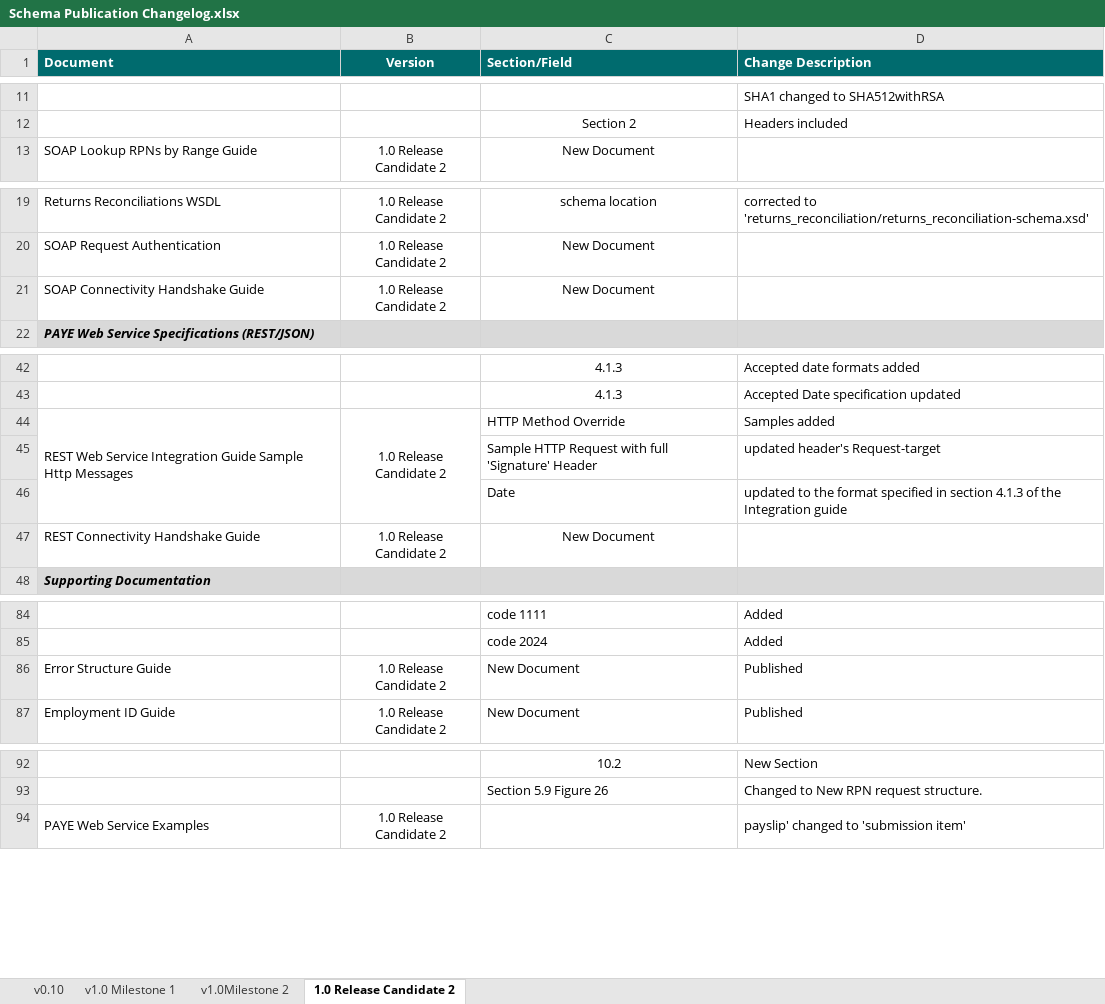
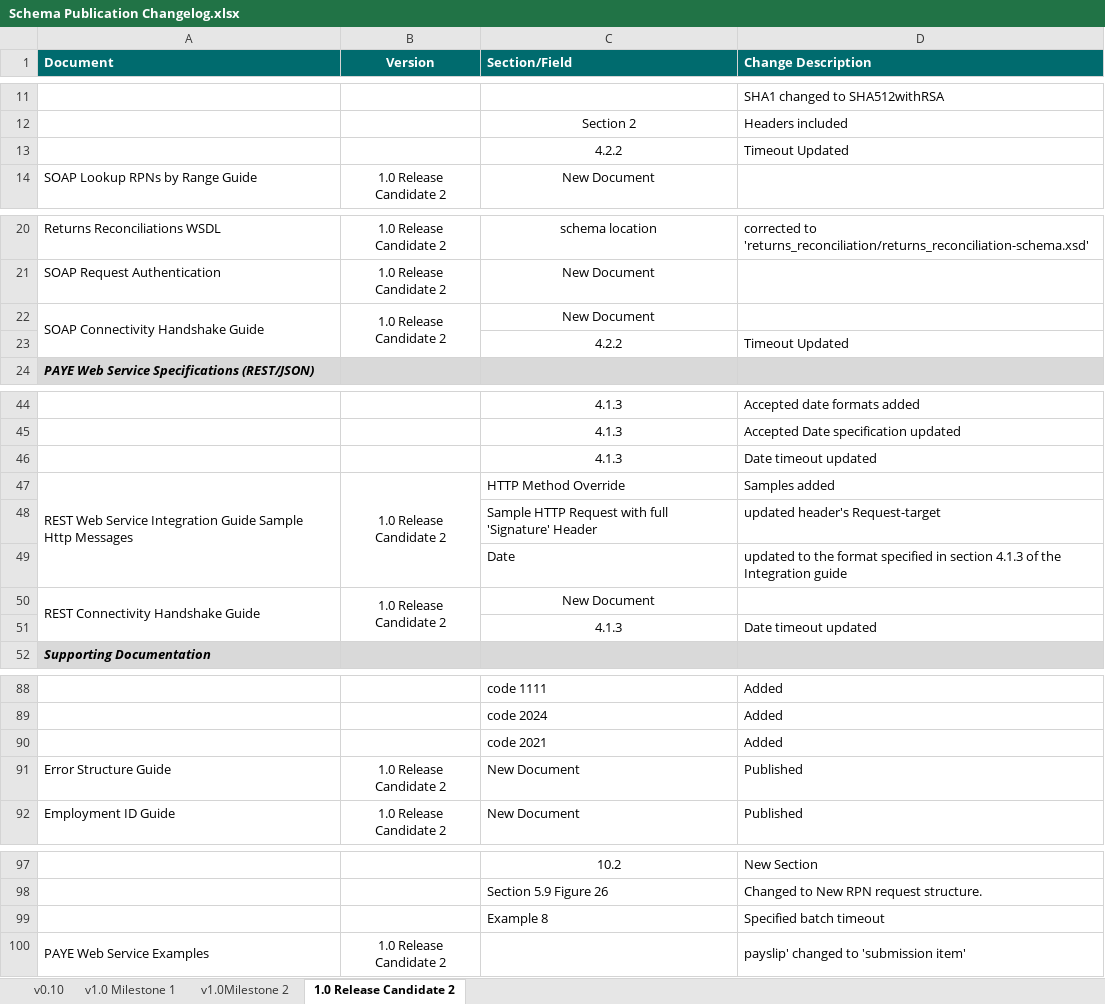
Before and after one commit to revtestaccount/paye-employers-documentation, an Excel workbook: Schema Publication Changelog.xlsx, sheet 1.0 Release Candidate 2, drawn as a sheet; only a part is shown, gaps mark what is left out; values as stored, in another font and other column widths than the file's, no borders; addresses are those after the commit; the diff names each change by its address in the sheet, - before the commit and + after, or states it on an @@ line.

Commit message:
updated timeout

```diff
--- a/Schema Publication Changelog.xlsx (sheet 1.0 Release Candidate 2)
+++ b/Schema Publication Changelog.xlsx (sheet 1.0 Release Candidate 2)
+row 13:  |  | 4.2.2 | Timeout Updated
+A22:A23 merged
+B22:B23 merged
+row 23:  |  | 4.2.2 | Timeout Updated
+row 46:  |  | 4.1.3 | Date timeout updated
+A50:A51 merged
+B50:B51 merged
+row 51:  |  | 4.1.3 | Date timeout updated
+row 90:  |  | code 2021 | Added
+row 99:  |  | Example 8 | Specified batch timeout
```
Also changed, not shown: data-items/Employer_Submission_RPN_Validation_Rules.xlsx, 7 other files.
